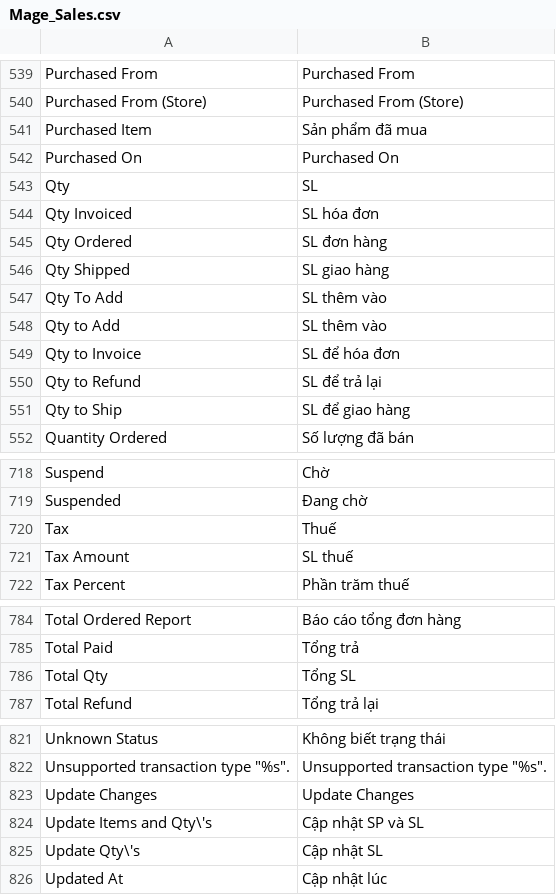
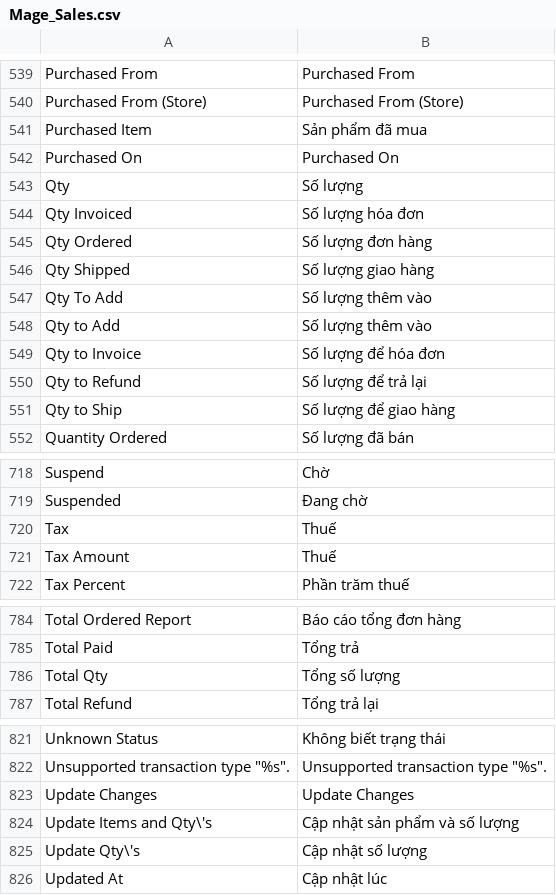
Before and after one commit to hmphu/magevi, a CSV file: src/app/locale/vi_VN/Mage_Sales.csv, drawn as a sheet; only a part is shown, gaps mark what is left out.

Commit message:
Update translations

```diff
--- a/src/app/locale/vi_VN/Mage_Sales.csv
+++ b/src/app/locale/vi_VN/Mage_Sales.csv
@@ -542,11 +542,11 @@
 "Purchased On","Purchased On"
-"Qty","SL"
-"Qty Invoiced","SL hóa đơn"
-"Qty Ordered","SL đơn hàng"
-"Qty Shipped","SL giao hàng"
-"Qty To Add","SL thêm vào"
-"Qty to Add","SL thêm vào"
-"Qty to Invoice","SL để hóa đơn"
-"Qty to Refund","SL để trả lại"
-"Qty to Ship","SL để giao hàng"
+"Qty","Số lượng"
+"Qty Invoiced","Số lượng hóa đơn"
+"Qty Ordered","Số lượng đơn hàng"
+"Qty Shipped","Số lượng giao hàng"
+"Qty To Add","Số lượng thêm vào"
+"Qty to Add","Số lượng thêm vào"
+"Qty to Invoice","Số lượng để hóa đơn"
+"Qty to Refund","Số lượng để trả lại"
+"Qty to Ship","Số lượng để giao hàng"
 "Quantity Ordered","Số lượng đã bán"
@@ -720,3 +720,3 @@
 "Tax","Thuế"
-"Tax Amount","SL thuế"
+"Tax Amount","Thuế"
 "Tax Percent","Phần trăm thuế"
@@ -785,3 +785,3 @@
 "Total Paid","Tổng trả"
-"Total Qty","Tổng SL"
+"Total Qty","Tổng số lượng"
 "Total Refund","Tổng trả lại"
@@ -823,4 +823,4 @@
 "Update Changes","Update Changes"
-"Update Items and Qty\'s","Cập nhật SP và SL"
-"Update Qty\'s","Cập nhật SL"
+"Update Items and Qty\'s","Cập nhật sản phẩm và số lượng"
+"Update Qty\'s","Cập nhật số lượng"
 "Updated At","Cập nhật lúc"
```
Also changed, not shown: src/app/locale/vi_VN/Mage_Bundle.csv, src/app/locale/vi_VN/Mage_Catalog.csv, 6 other files.
